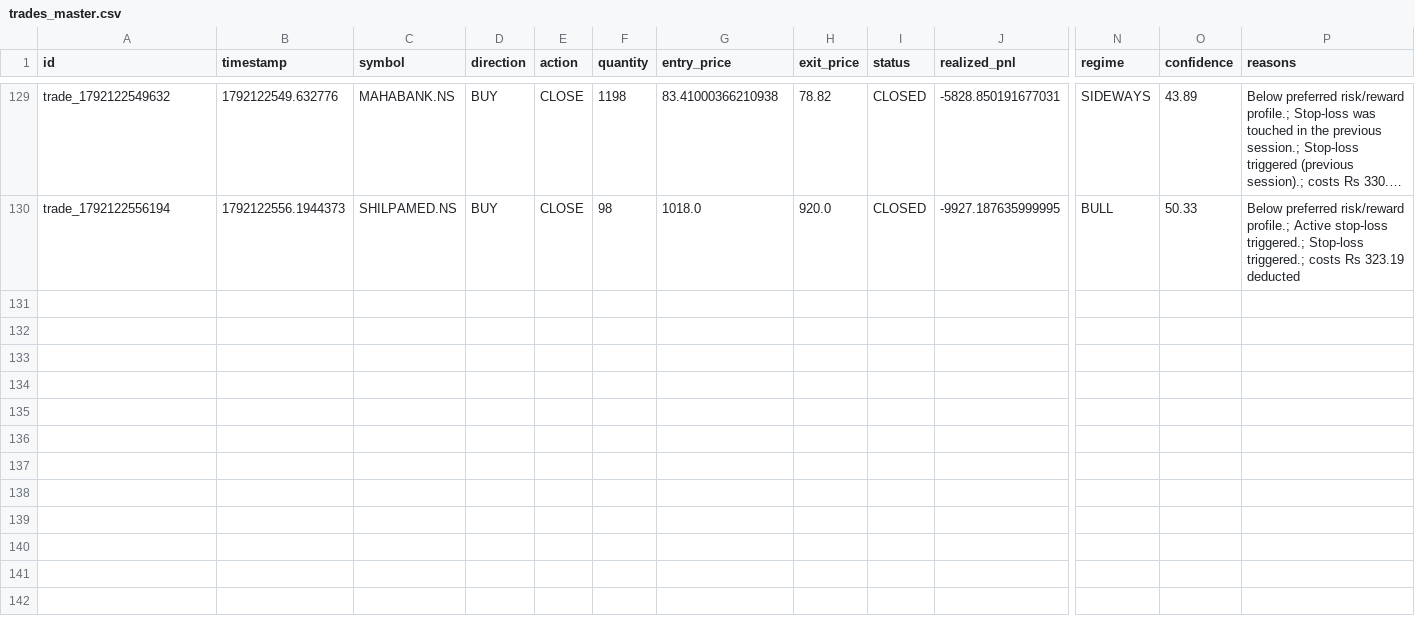
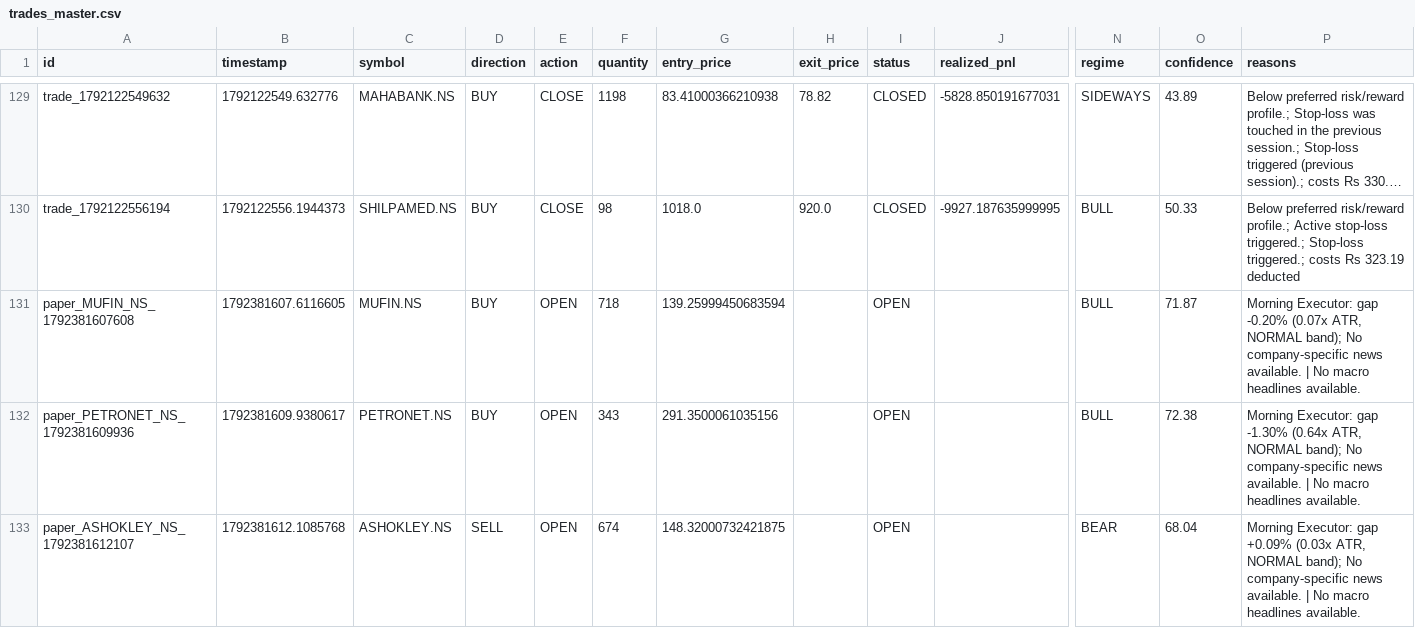
Before and after one commit to kkrsaini-engineer/PRO_TRADER, a CSV file: storage/trades/trades_master.csv, drawn as a sheet; only a part is shown, gaps mark what is left out; long unchanged cells end in …; rows hold the shown columns only; the diff covers the shown part only; the diff names each change by its address in the sheet, - before the commit and + after, or states it on an @@ line.

```diff
--- a/storage/trades/trades_master.csv
+++ b/storage/trades/trades_master.csv
+row 131: paper_MUFIN_NS_1792381607608 | 1792381607.6116605 | MUFIN.NS | BUY | OPEN | 718 | 139.25999450683594 |  | OPEN |  | BULL | 71.87 | Morning Executor: gap -0.20% (0.07x ATR, NORMAL band); No company-specific news available. | No macro headlines available.
+row 132: paper_PETRONET_NS_1792381609936 | 1792381609.9380617 | PETRONET.NS | BUY | OPEN | 343 | 291.3500061035156 |  | OPEN |  | BULL | 72.38 | Morning Executor: gap -1.30% (0.64x ATR, NORMAL band); No company-specific news available. | No macro headlines available.
+row 133: paper_ASHOKLEY_NS_1792381612107 | 1792381612.1085768 | ASHOKLEY.NS | SELL | OPEN | 674 | 148.32000732421875 |  | OPEN |  | BEAR | 68.04 | Morning Executor: gap +0.09% (0.03x ATR, NORMAL band); No company-specific news available. | No macro headlines available.
```
Also changed, not shown: 3 added rows elsewhere in this file, 15 other files.
